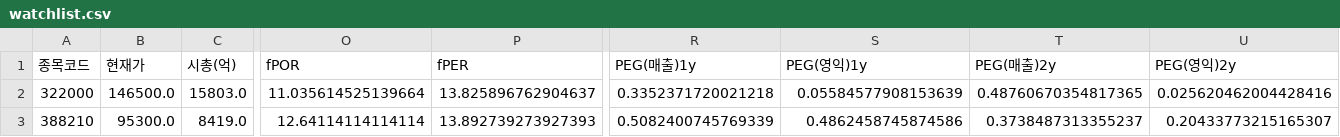
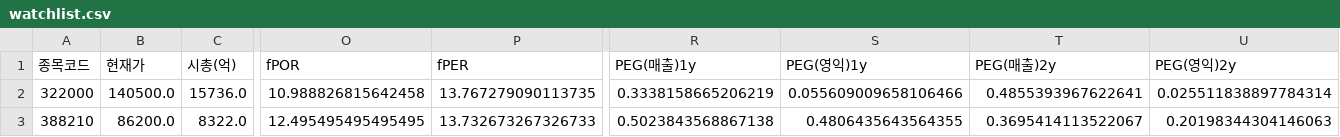
Before and after one commit to Dapsipri-Kipchoge/Time-etf-value, a CSV file: data/watchlist.csv, drawn as a sheet; only a part is shown, gaps mark what is left out; the diff covers the shown part only; the diff names each change by its address in the sheet, - before the commit and + after, or states it on an @@ line.

```diff
--- a/data/watchlist.csv
+++ b/data/watchlist.csv
-B2 (현재가): 146500.0
+B2 (현재가): 140500.0
-C2 (시총(억)): 15803.0
+C2 (시총(억)): 15736.0
-O2 (fPOR): 11.035614525139664
+O2 (fPOR): 10.988826815642458
-P2 (fPER): 13.825896762904637
+P2 (fPER): 13.767279090113735
-R2 (PEG(매출)1y): 0.3352371720021218
+R2 (PEG(매출)1y): 0.3338158665206219
-S2 (PEG(영익)1y): 0.05584577908153639
+S2 (PEG(영익)1y): 0.055609009658106466
-T2 (PEG(매출)2y): 0.48760670354817365
+T2 (PEG(매출)2y): 0.4855393967622641
-U2 (PEG(영익)2y): 0.025620462004428416
+U2 (PEG(영익)2y): 0.025511838897784314
-B3 (현재가): 95300.0
+B3 (현재가): 86200.0
-C3 (시총(억)): 8419.0
+C3 (시총(억)): 8322.0
-O3 (fPOR): 12.64114114114114
+O3 (fPOR): 12.495495495495495
-P3 (fPER): 13.892739273927393
+P3 (fPER): 13.732673267326733
-R3 (PEG(매출)1y): 0.5082400745769339
+R3 (PEG(매출)1y): 0.5023843568867138
-S3 (PEG(영익)1y): 0.4862458745874586
+S3 (PEG(영익)1y): 0.4806435643564355
-T3 (PEG(매출)2y): 0.3738487313355237
+T3 (PEG(매출)2y): 0.3695414113522067
-U3 (PEG(영익)2y): 0.20433773215165307
+U3 (PEG(영익)2y): 0.20198344304146063
```
Also changed, not shown: 74 edited cells elsewhere in this file, data/result.csv, data/us_watchlist.csv.
